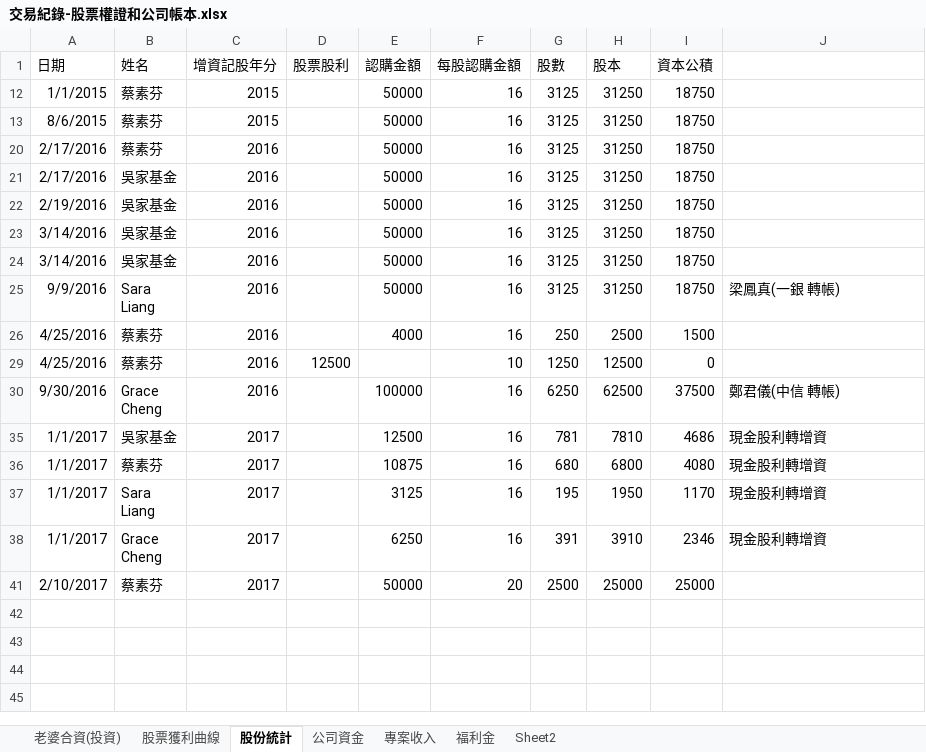
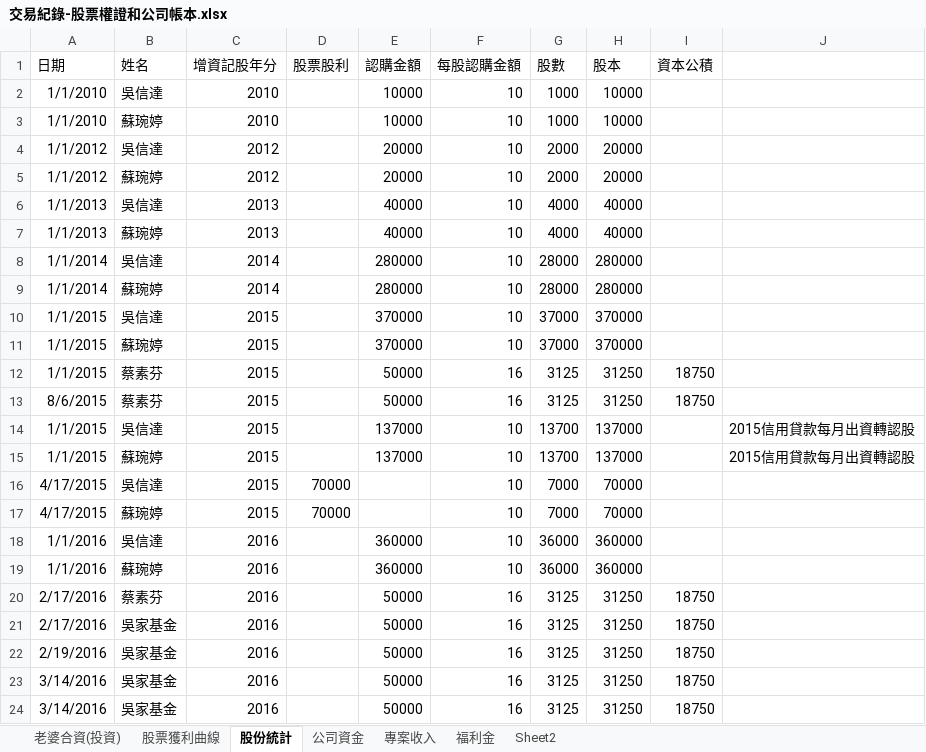
Before and after one commit to dada2cindy/tradeuse-dada2cindy, an Excel workbook: 交易紀錄/交易紀錄-股票權證和公司帳本.xlsx, sheet 股份統計, drawn as a sheet; only a part is shown; the shorter side is filled out with more unchanged rows; values as stored, in another font and other column widths than the file's, no borders; the diff covers the shown part only; the diff names each change by its address in the sheet, - before the commit and + after, or states it on an @@ line.

```diff
--- a/交易紀錄/交易紀錄-股票權證和公司帳本.xlsx (sheet 股份統計)
+++ b/交易紀錄/交易紀錄-股票權證和公司帳本.xlsx (sheet 股份統計)
@@ row 2 unhidden: 1/1/2010 | 吳信達 | 2010 |  | 10000 | 10 | 1000 | 10000 @@
@@ row 3 unhidden: 1/1/2010 | 蘇琬婷 | 2010 |  | 10000 | 10 | 1000 | 10000 @@
@@ row 4 unhidden: 1/1/2012 | 吳信達 | 2012 |  | 20000 | 10 | 2000 | 20000 @@
@@ row 5 unhidden: 1/1/2012 | 蘇琬婷 | 2012 |  | 20000 | 10 | 2000 | 20000 @@
@@ row 6 unhidden: 1/1/2013 | 吳信達 | 2013 |  | 40000 | 10 | 4000 | 40000 @@
@@ row 7 unhidden: 1/1/2013 | 蘇琬婷 | 2013 |  | 40000 | 10 | 4000 | 40000 @@
@@ row 8 unhidden: 1/1/2014 | 吳信達 | 2014 |  | 280000 | 10 | 28000 | 280000 @@
@@ row 9 unhidden: 1/1/2014 | 蘇琬婷 | 2014 |  | 280000 | 10 | 28000 | 280000 @@
@@ row 10 unhidden: 1/1/2015 | 吳信達 | 2015 |  | 370000 | 10 | 37000 | 370000 @@
@@ row 11 unhidden: 1/1/2015 | 蘇琬婷 | 2015 |  | 370000 | 10 | 37000 | 370000 @@
@@ row 14 unhidden: 1/1/2015 | 吳信達 | 2015 |  | 137000 | 10 | 13700 | 137000 |  | 2015信用貸款每月出資轉認股 @@
@@ row 15 unhidden: 1/1/2015 | 蘇琬婷 | 2015 |  | 137000 | 10 | 13700 | 137000 |  | 2015信用貸款每月出資轉認股 @@
@@ row 16 unhidden: 4/17/2015 | 吳信達 | 2015 | 70000 |  | 10 | 7000 | 70000 @@
@@ row 17 unhidden: 4/17/2015 | 蘇琬婷 | 2015 | 70000 |  | 10 | 7000 | 70000 @@
@@ row 18 unhidden: 1/1/2016 | 吳信達 | 2016 |  | 360000 | 10 | 36000 | 360000 @@
@@ row 19 unhidden: 1/1/2016 | 蘇琬婷 | 2016 |  | 360000 | 10 | 36000 | 360000 @@
```
Also changed, not shown: 10 hidden or unhidden rows elsewhere in this sheet, sheet 老婆合資(投資), sheet 股票獲利曲線, formulas that keep their value, charts or pictures, 交易紀錄/信用貸款.xlsx.
